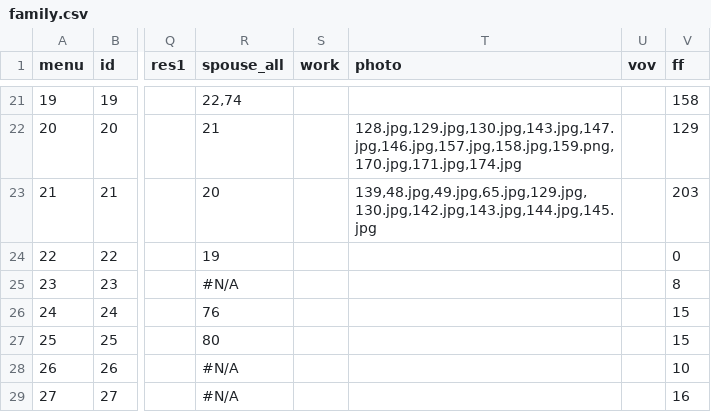
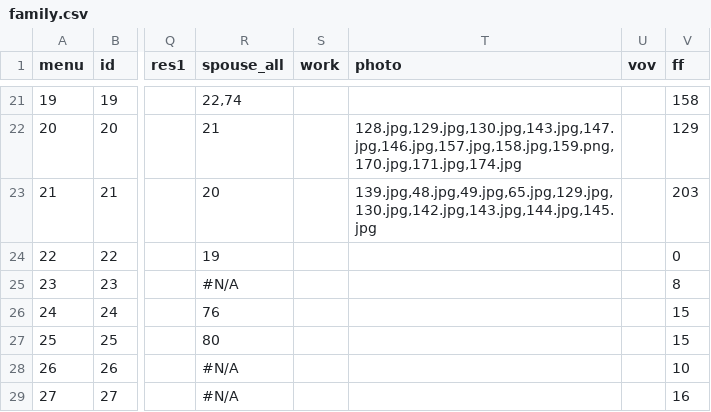
Before and after one commit to Itzamna/family, a CSV file: _data/family.csv, drawn as a sheet; only a part is shown, gaps mark what is left out; the diff names each change by its address in the sheet, - before the commit and + after, or states it on an @@ line.

```diff
--- a/_data/family.csv
+++ b/_data/family.csv
-T23 (photo): 139,48.jpg,49.jpg,65.jpg,129.jpg,130.jpg,142.jpg,143.jpg,144.jpg,145.jpg
+T23 (photo): 139.jpg,48.jpg,49.jpg,65.jpg,129.jpg,130.jpg,142.jpg,143.jpg,144.jpg,145.jpg
```
Also changed, not shown: 1 other file.
